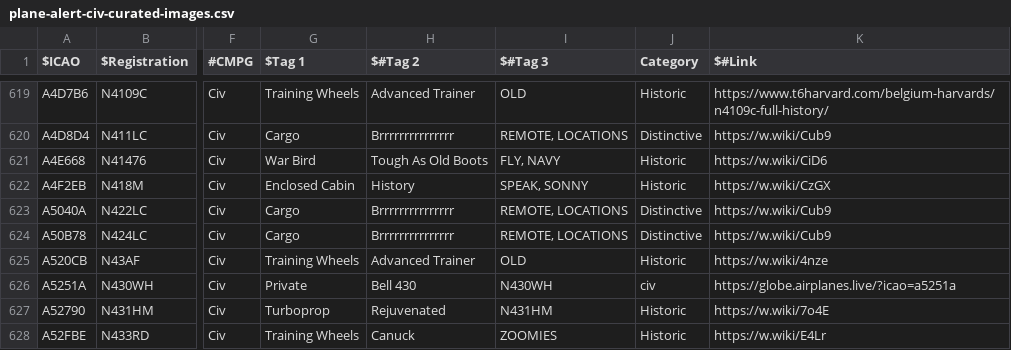
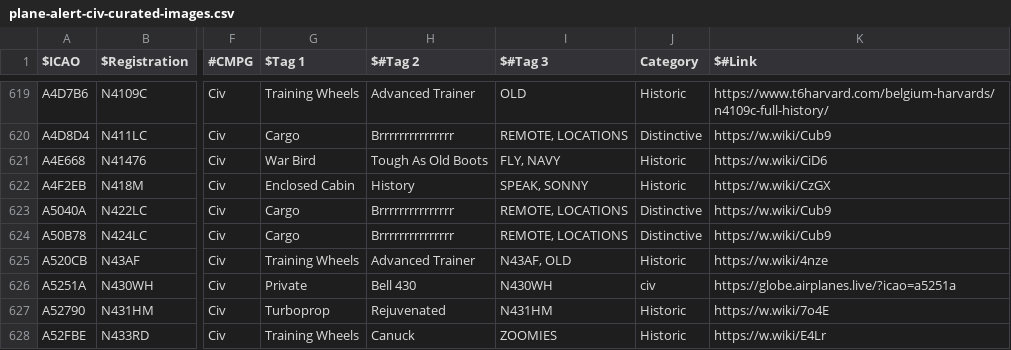
Before and after one commit to djrexishere91/df-adsb-lists, a CSV file: plane-alert-civ-curated-images.csv, drawn as a sheet; only a part is shown, gaps mark what is left out; the diff names each change by its address in the sheet, - before the commit and + after, or states it on an @@ line.

```diff
--- a/plane-alert-civ-curated-images.csv
+++ b/plane-alert-civ-curated-images.csv
-I625 ($#Tag 3): OLD
+I625 ($#Tag 3): N43AF, OLD
```
Also changed, not shown: 1 other file.
